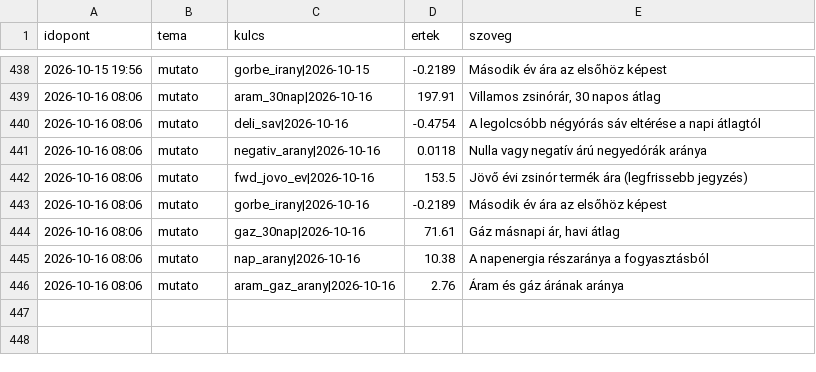
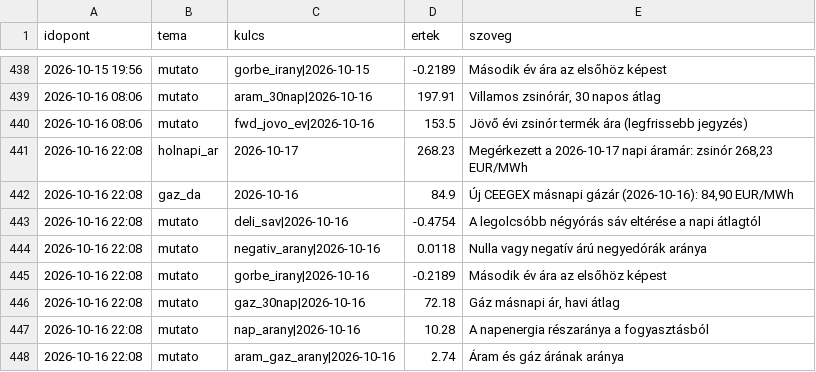
Before and after one commit to lostenergy/energiaar-figyelo, a CSV file: data/megfigyelesek.csv, drawn as a sheet; only a part is shown, gaps mark what is left out.

Commit message:
Adatfrissítés 2026-10-16 22:08

```diff
--- a/data/megfigyelesek.csv
+++ b/data/megfigyelesek.csv
@@ -439,8 +439,10 @@ idopont,tema,kulcs,ertek,szoveg
 2026-10-16 08:06,mutato,aram_30nap|2026-10-16,197.91,"Villamos zsinórár, 30 napos átlag"
-2026-10-16 08:06,mutato,deli_sav|2026-10-16,-0.4754,A legolcsóbb négyórás sáv eltérése a napi átlagtól
-2026-10-16 08:06,mutato,negativ_arany|2026-10-16,0.0118,Nulla vagy negatív árú negyedórák aránya
 2026-10-16 08:06,mutato,fwd_jovo_ev|2026-10-16,153.5,Jövő évi zsinór termék ára (legfrissebb jegyzés)
-2026-10-16 08:06,mutato,gorbe_irany|2026-10-16,-0.2189,Második év ára az elsőhöz képest
-2026-10-16 08:06,mutato,gaz_30nap|2026-10-16,71.61,"Gáz másnapi ár, havi átlag"
-2026-10-16 08:06,mutato,nap_arany|2026-10-16,10.38,A napenergia részaránya a fogyasztásból
-2026-10-16 08:06,mutato,aram_gaz_arany|2026-10-16,2.76,Áram és gáz árának aránya
+2026-10-16 22:08,holnapi_ar,2026-10-17,268.23,"Megérkezett a 2026-10-17 napi áramár: zsinór 268,23 EUR/MWh"
+2026-10-16 22:08,gaz_da,2026-10-16,84.9,"Új CEEGEX másnapi gázár (2026-10-16): 84,90 EUR/MWh"
+2026-10-16 22:08,mutato,deli_sav|2026-10-16,-0.4754,A legolcsóbb négyórás sáv eltérése a napi átlagtól
+2026-10-16 22:08,mutato,negativ_arany|2026-10-16,0.0118,Nulla vagy negatív árú negyedórák aránya
+2026-10-16 22:08,mutato,gorbe_irany|2026-10-16,-0.2189,Második év ára az elsőhöz képest
+2026-10-16 22:08,mutato,gaz_30nap|2026-10-16,72.18,"Gáz másnapi ár, havi átlag"
+2026-10-16 22:08,mutato,nap_arany|2026-10-16,10.28,A napenergia részaránya a fogyasztásból
+2026-10-16 22:08,mutato,aram_gaz_arany|2026-10-16,2.74,Áram és gáz árának aránya
```
